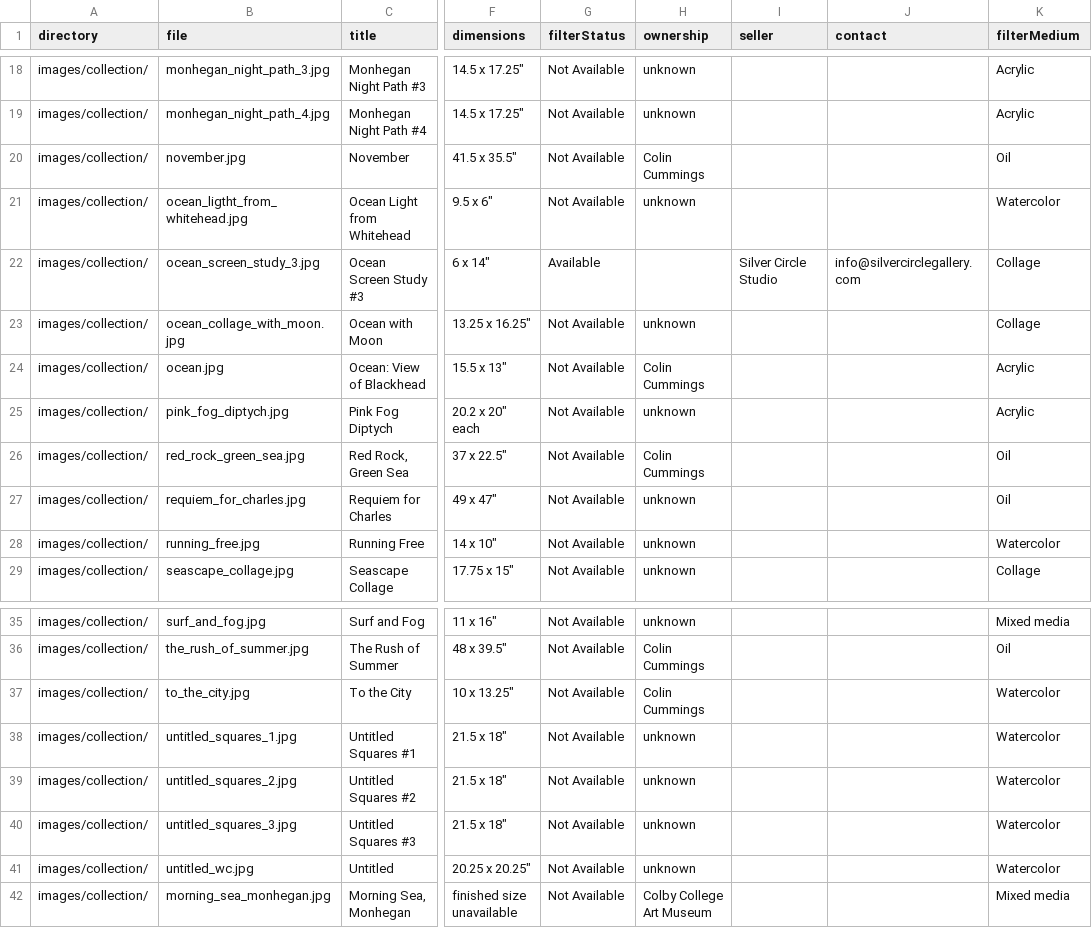
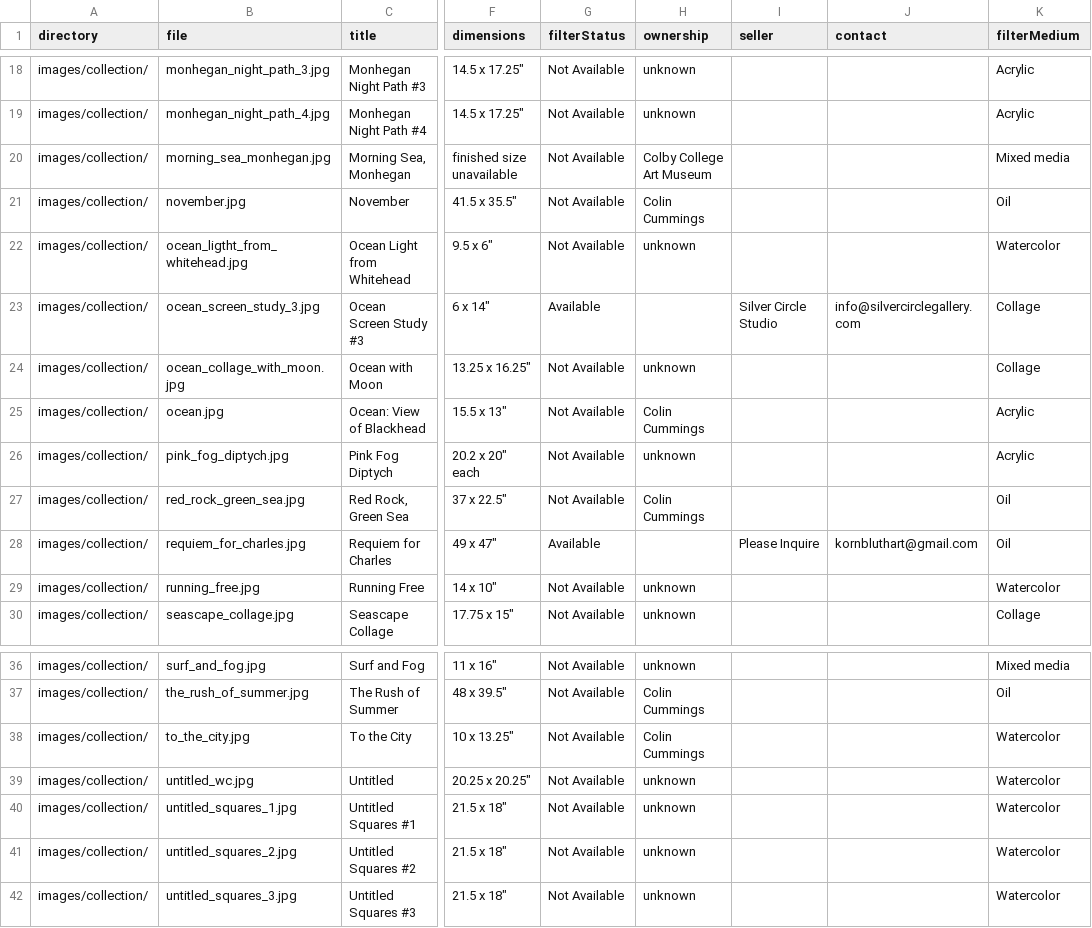
Before and after one commit to colinrobertbrooks/frances-kornbluth, a CSV file: data/artCollection.csv, drawn as a sheet; only a part is shown, gaps mark what is left out; addresses are those after the commit; the diff names each change by its address in the sheet, - before the commit and + after, or states it on an @@ line.

```diff
--- a/data/artCollection.csv
+++ b/data/artCollection.csv
@@ row 42 moved to row 20: images/collection/ @@
-G28 (filterStatus): Not Available
+G28 (filterStatus): Available
-H28 (ownership): unknown
+H28 (ownership): (empty)
-I28 (seller): (empty)
+I28 (seller): Please Inquire
-J28 (contact): (empty)
+J28 (contact): kornbluthart@gmail.com
@@ row 41 moved to row 39: images/collection/ @@
```
Also changed, not shown: 2 other files.
